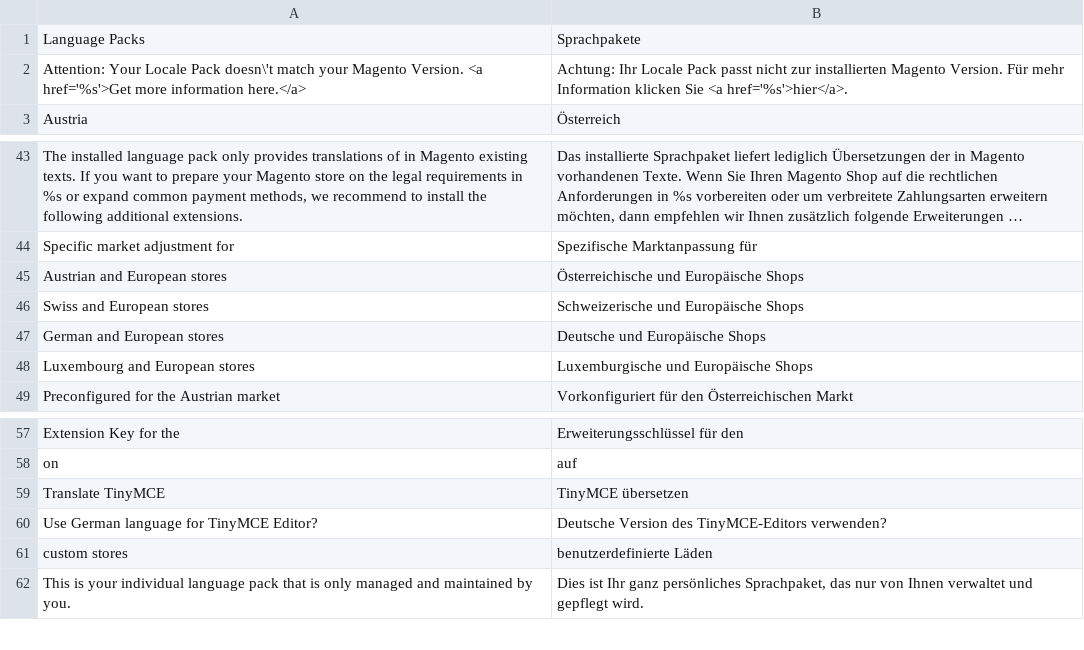
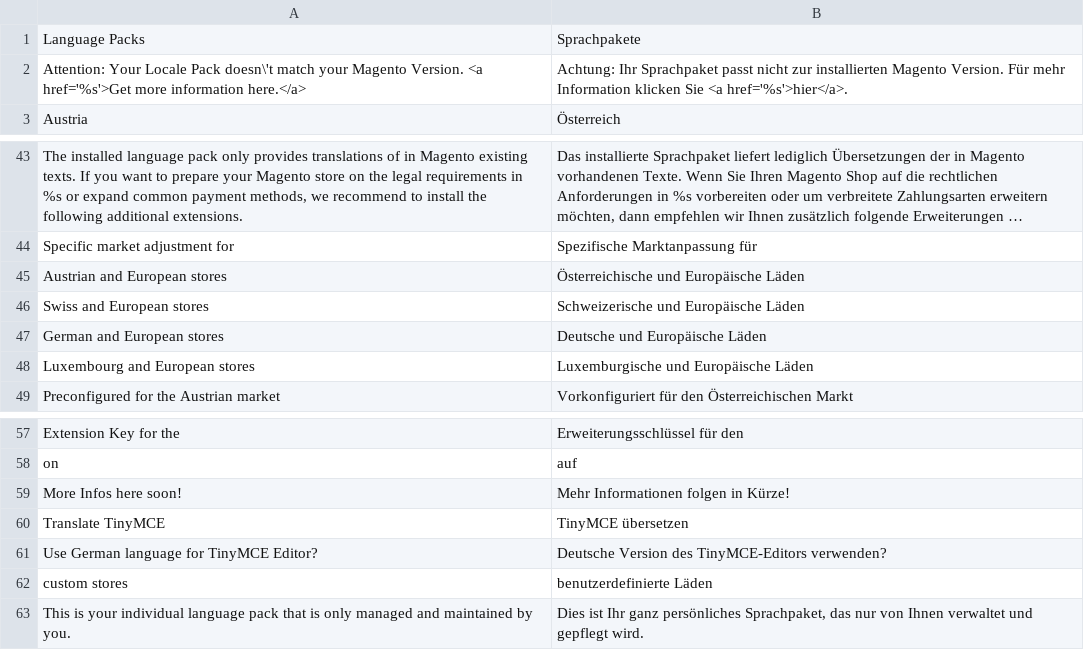
Before and after one commit to MaWoScha/German_LocalePack_de_DE, a CSV file: app/locale/de_DE/German_LocaleDe.csv, drawn as a sheet; only a part is shown, gaps mark what is left out; long unchanged cells end in ….

```diff
--- a/app/locale/de_DE/German_LocaleDe.csv
+++ b/app/locale/de_DE/German_LocaleDe.csv
@@ -1,3 +1,3 @@
 "Language Packs","Sprachpakete"
-"Attention: Your Locale Pack doesn\'t match your Magento Version. <a href='%s'>Get more information here.</a>","Achtung: Ihr Locale Pack passt nicht zur installierten Magento Version. Für mehr Information klicken Sie <a href='%s'>hier</a>."
+"Attention: Your Locale Pack doesn\'t match your Magento Version. <a href='%s'>Get more information here.</a>","Achtung: Ihr Sprachpaket passt nicht zur installierten Magento Version. Für mehr Information klicken Sie <a href='%s'>hier</a>."
 "Austria","Österreich"
@@ -44,6 +44,6 @@
 "Specific market adjustment for","Spezifische Marktanpassung für"
-"Austrian and European stores","Österreichische und Europäische Shops"
-"Swiss and European stores","Schweizerische und Europäische Shops"
-"German and European stores","Deutsche und Europäische Shops"
-"Luxembourg and European stores","Luxemburgische und Europäische Shops"
+"Austrian and European stores","Österreichische und Europäische Läden"
+"Swiss and European stores","Schweizerische und Europäische Läden"
+"German and European stores","Deutsche und Europäische Läden"
+"Luxembourg and European stores","Luxemburgische und Europäische Läden"
 "Preconfigured for the Austrian market","Vorkonfiguriert für den Österreichischen Markt"
@@ -58,2 +58,3 @@
 "on","auf"
+"More Infos here soon!","Mehr Informationen folgen in Kürze!"
 "Translate TinyMCE","TinyMCE übersetzen"
```
Also changed, not shown: app/locale/de_DE/Mage_ImportExport.csv, app/locale/en_US/German_LocaleDe.csv, 16 other files.
